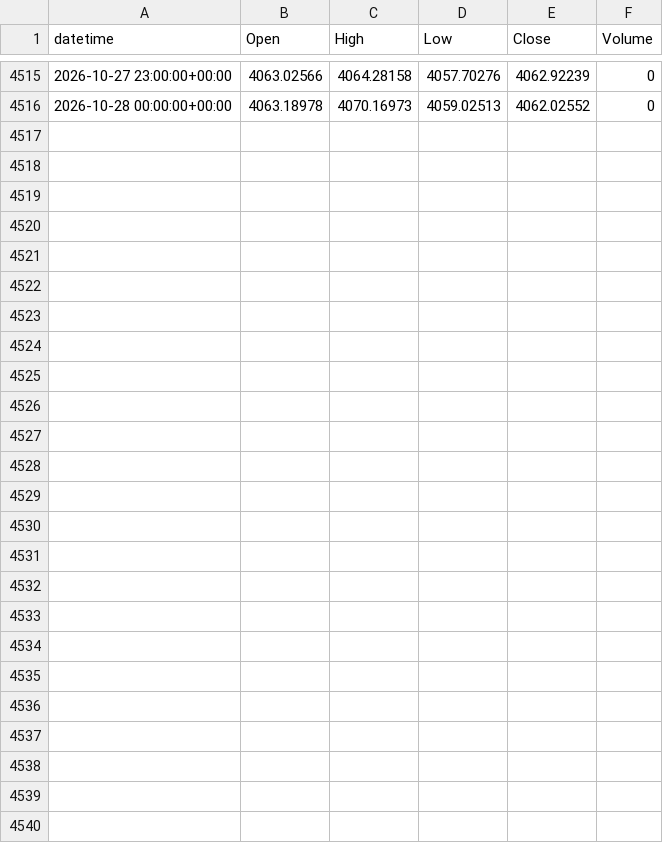
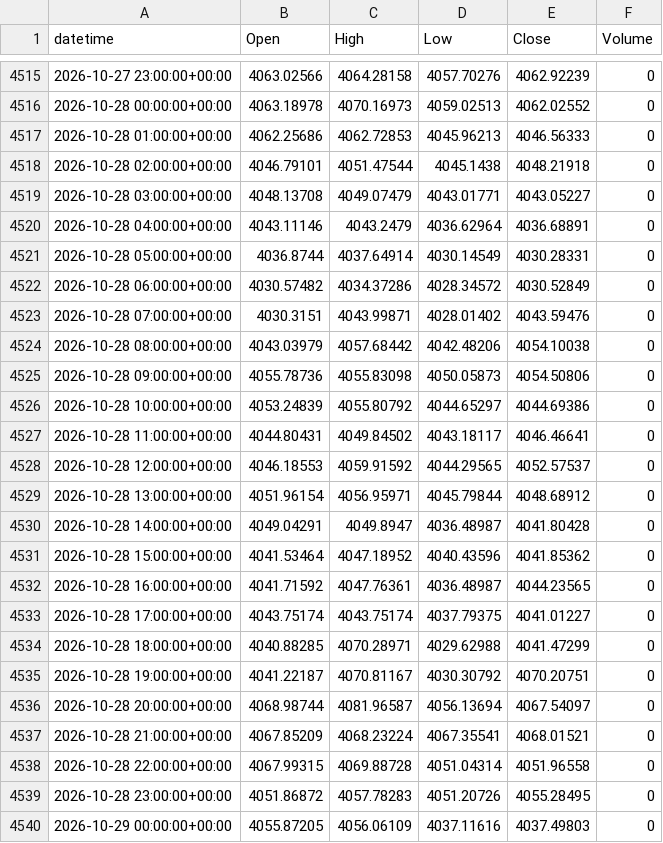
Before and after one commit to alialiansari3786-tech/XAUUSD-Bot-2, a CSV file: data/collected/XAUUSD_H1.csv, drawn as a sheet; only a part is shown, gaps mark what is left out.

```diff
--- a/data/collected/XAUUSD_H1.csv
+++ b/data/collected/XAUUSD_H1.csv
@@ -4516 +4516,25 @@ datetime,Open,High,Low,Close,Volume
 2026-10-28 00:00:00+00:00,4063.18978,4070.16973,4059.02513,4062.02552,0
+2026-10-28 01:00:00+00:00,4062.25686,4062.72853,4045.96213,4046.56333,0
+2026-10-28 02:00:00+00:00,4046.79101,4051.47544,4045.1438,4048.21918,0
+2026-10-28 03:00:00+00:00,4048.13708,4049.07479,4043.01771,4043.05227,0
+2026-10-28 04:00:00+00:00,4043.11146,4043.2479,4036.62964,4036.68891,0
+2026-10-28 05:00:00+00:00,4036.8744,4037.64914,4030.14549,4030.28331,0
+2026-10-28 06:00:00+00:00,4030.57482,4034.37286,4028.34572,4030.52849,0
+2026-10-28 07:00:00+00:00,4030.3151,4043.99871,4028.01402,4043.59476,0
+2026-10-28 08:00:00+00:00,4043.03979,4057.68442,4042.48206,4054.10038,0
+2026-10-28 09:00:00+00:00,4055.78736,4055.83098,4050.05873,4054.50806,0
+2026-10-28 10:00:00+00:00,4053.24839,4055.80792,4044.65297,4044.69386,0
+2026-10-28 11:00:00+00:00,4044.80431,4049.84502,4043.18117,4046.46641,0
+2026-10-28 12:00:00+00:00,4046.18553,4059.91592,4044.29565,4052.57537,0
+2026-10-28 13:00:00+00:00,4051.96154,4056.95971,4045.79844,4048.68912,0
+2026-10-28 14:00:00+00:00,4049.04291,4049.8947,4036.48987,4041.80428,0
+2026-10-28 15:00:00+00:00,4041.53464,4047.18952,4040.43596,4041.85362,0
+2026-10-28 16:00:00+00:00,4041.71592,4047.76361,4036.48987,4044.23565,0
+2026-10-28 17:00:00+00:00,4043.75174,4043.75174,4037.79375,4041.01227,0
+2026-10-28 18:00:00+00:00,4040.88285,4070.28971,4029.62988,4041.47299,0
+2026-10-28 19:00:00+00:00,4041.22187,4070.81167,4030.30792,4070.20751,0
+2026-10-28 20:00:00+00:00,4068.98744,4081.96587,4056.13694,4067.54097,0
+2026-10-28 21:00:00+00:00,4067.85209,4068.23224,4067.35541,4068.01521,0
+2026-10-28 22:00:00+00:00,4067.99315,4069.88728,4051.04314,4051.96558,0
+2026-10-28 23:00:00+00:00,4051.86872,4057.78283,4051.20726,4055.28495,0
+2026-10-29 00:00:00+00:00,4055.87205,4056.06109,4037.11616,4037.49803,0
```
Also changed, not shown: data/collected/XAUUSD_D1.csv, data/collected/XAUUSD_H4.csv, 2 other files.
